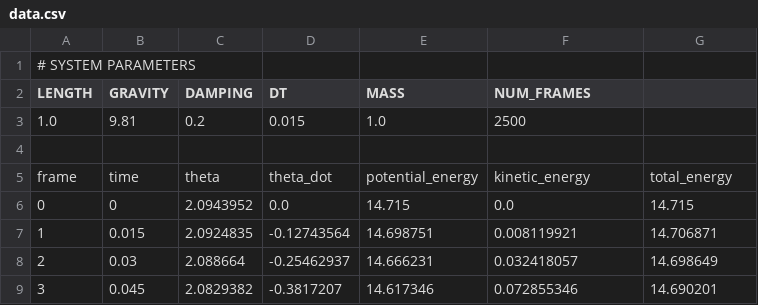
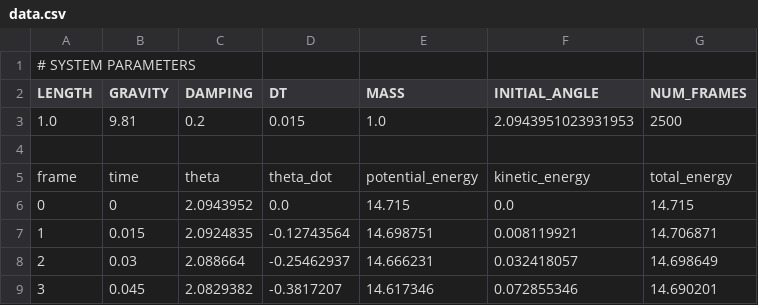
Before and after one commit to GanidhuAbey/warp_simulations, a CSV file: pendulum/data.csv, drawn as a sheet; only a part is shown.

Commit message:
updated pendulum data to change simulation

```diff
--- a/pendulum/data.csv
+++ b/pendulum/data.csv
@@ -1,4 +1,4 @@
 # SYSTEM PARAMETERS
-LENGTH,GRAVITY,DAMPING,DT,MASS,NUM_FRAMES
-1.0,9.81,0.2,0.015,1.0,2500
+LENGTH,GRAVITY,DAMPING,DT,MASS,INITIAL_ANGLE,NUM_FRAMES
+1.0,9.81,0.2,0.015,1.0,2.0943951023931953,2500
 
```
Also changed, not shown: 1 other file.
